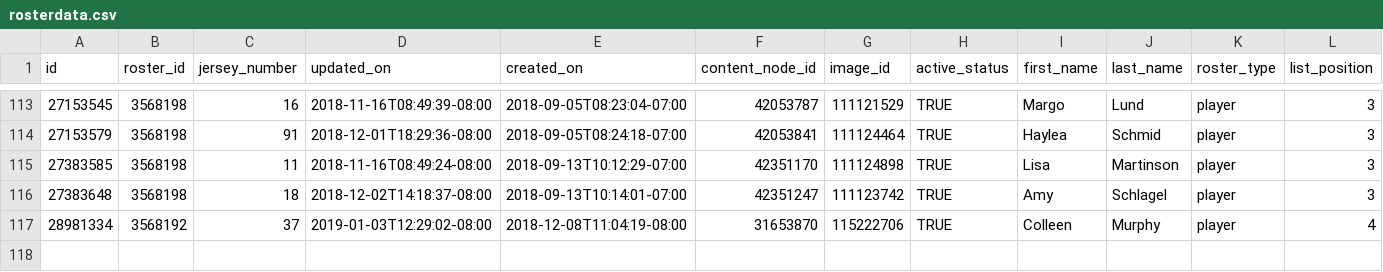
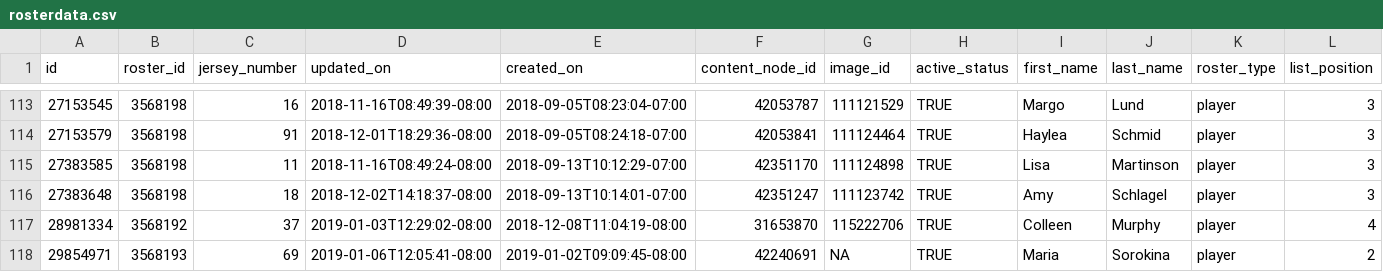
Before and after one commit to Aklongmuir/Even_Strength, a CSV file: data/rosterdata.csv, drawn as a sheet; only a part is shown, gaps mark what is left out; rows hold the shown columns only; the diff names each change by its address in the sheet, - before the commit and + after, or states it on an @@ line.

```diff
--- a/data/rosterdata.csv
+++ b/data/rosterdata.csv
+row 118: 29854971 | 3568193 | 69 | 2019-01-06T12:05:41-08:00 | 2019-01-02T09:09:45-08:00 | 42240691 | NA | TRUE | Maria | Sorokina | player | 2
```
Also changed, not shown: data/playergames1819.csv, data/teamgames1819.csv, 1 other file.
